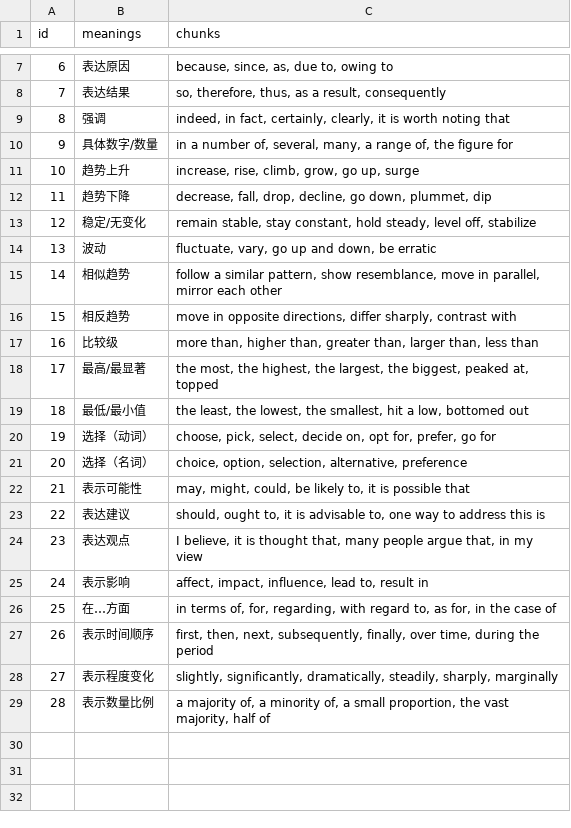
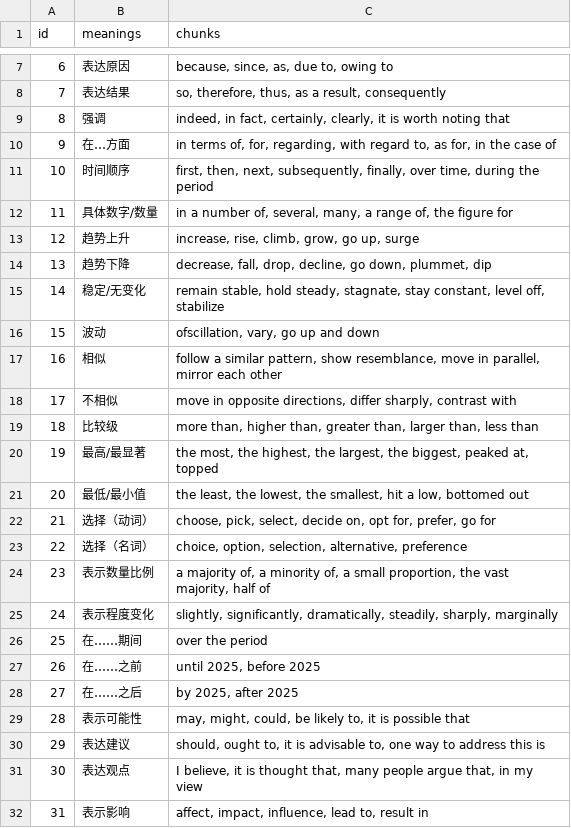
Before and after one commit to edyou25/IELTS, a CSV file: csv/chunks.csv, drawn as a sheet; only a part is shown, gaps mark what is left out; removed rows and columns are numbered as before the commit, all else as after; the diff names each change by its address in the sheet, - before the commit and + after, or states it on an @@ line.

Commit message:
Add vocabulary chunks, location mappings, and markdown generation scripts for IELTS writing tasks

```diff
--- a/csv/chunks.csv
+++ b/csv/chunks.csv
@@ row 26 moved to row 10: 9 @@
+row 11: 10 | 时间顺序 | first, then, next, subsequently, finally, over time, during the period
@@ column A (id) renumbered between rows 12 and 32 @@
-C15 (chunks): remain stable, stay constant, hold steady, level off,…
+C15 (chunks): remain stable, hold steady, stagnate, stay constant, level off,…
-C16 (chunks): fluctuate, vary, go up and down, be erratic
+C16 (chunks): ofscillation, vary, go up and down
-B17 (meanings): 相似趋势
+B17 (meanings): 相似
-B18 (meanings): 相反趋势
+B18 (meanings): 不相似
@@ row 29 moved to row 24: 23 @@
@@ row 28 moved to row 25: 24 @@
+row 26: 25 | 在……期间 | over the period
+row 27: 26 | 在……之前 | until 2025, before 2025
+row 28: 27 | 在……之后 | by 2025, after 2025
-row 27: 26 | 表示时间顺序 | first, then, next, subsequently, finally, over time, during the period
```
Also changed, not shown: 16 other files.
